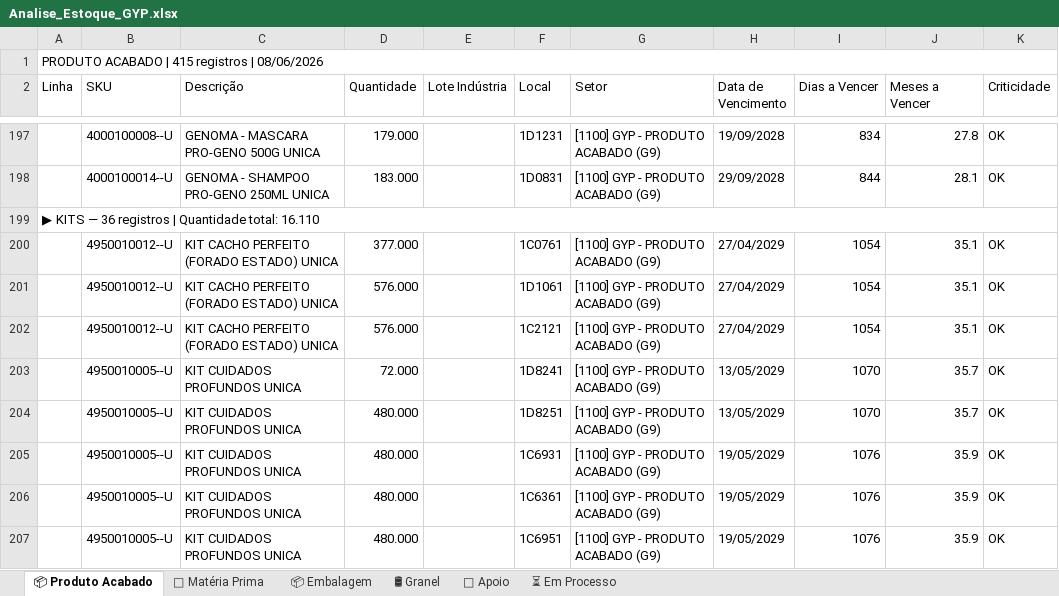
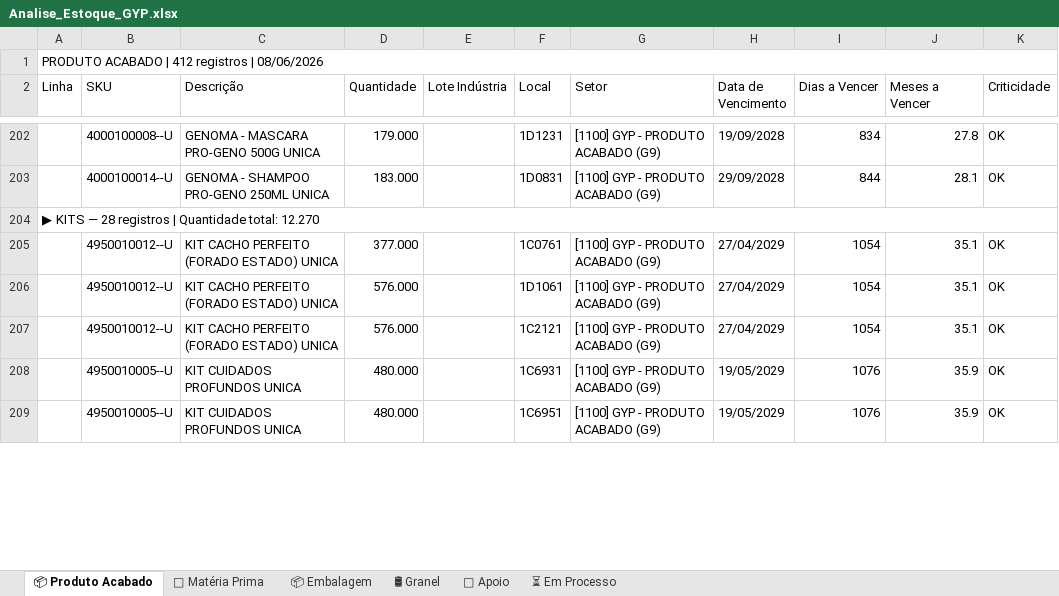
Before and after one commit to odair797/dashboard-estoque-gyp, an Excel workbook: output/Analise_Estoque_GYP.xlsx, sheet 📦 Produto Acabado, drawn as a sheet; only a part is shown, gaps mark what is left out; values as stored, in another font and other column widths than the file's, no cell formats; removed rows and columns are numbered as before the commit, all else as after; the diff covers the shown part only; the diff names each change by its address in the sheet, - before the commit and + after, or states it on an @@ line.

```diff
--- a/output/Analise_Estoque_GYP.xlsx (sheet 📦 Produto Acabado)
+++ b/output/Analise_Estoque_GYP.xlsx (sheet 📦 Produto Acabado)
-A1 (Linha): PRODUTO ACABADO | 415 registros | 08/06/2026
+A1 (Linha): PRODUTO ACABADO | 412 registros | 08/06/2026
-A204 (Linha): …KITS — 36 registros | Quantidade total: 16.110
+A204 (Linha): …KITS — 28 registros | Quantidade total: 12.270
-row 203:  | 4950010005--U | KIT CUIDADOS PROFUNDOS UNICA | 72.000 |  | 1D8241 | [1100] GYP - PRODUTO ACABADO (G9) | 13/05/2029 | 1070 | 35.7 | OK
-row 204:  | 4950010005--U | KIT CUIDADOS PROFUNDOS UNICA | 480.000 |  | 1D8251 | [1100] GYP - PRODUTO ACABADO (G9) | 13/05/2029 | 1070 | 35.7 | OK
-row 206:  | 4950010005--U | KIT CUIDADOS PROFUNDOS UNICA | 480.000 |  | 1C6361 | [1100] GYP - PRODUTO ACABADO (G9) | 19/05/2029 | 1076 | 35.9 | OK
```
Also changed, not shown: 5 added rows, 5 removed rows and 2 edited cells elsewhere in this sheet, sheet ⏳ Em Processo, sheet 📦 Embalagem, sheet 🧪 Matéria Prima, cell formats, 1 other file.
